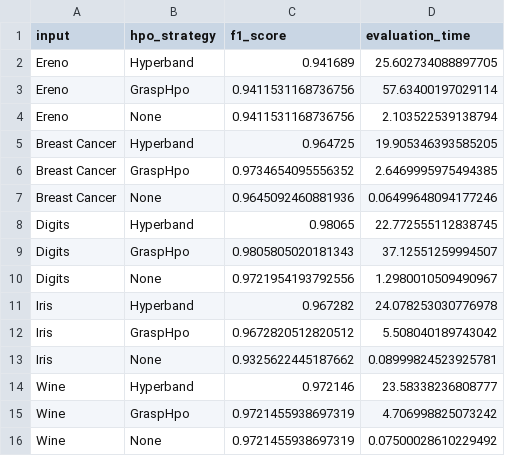
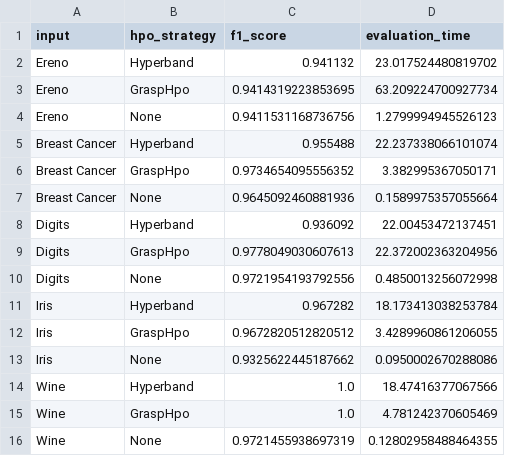
Before and after one commit to shinwookim/GRASP-HPO, a CSV file: src/hyperparameter_results10_10_5.csv, drawn as a sheet.

Commit message:
Add different hyperparameters

```diff
--- a/src/hyperparameter_results10_10_5.csv
+++ b/src/hyperparameter_results10_10_5.csv
@@ -1,16 +1,16 @@
 input,hpo_strategy,f1_score,evaluation_time
-Ereno,Hyperband,0.941689,25.602734088897705
-Ereno,GraspHpo,0.9411531168736756,57.63400197029114
-Ereno,None,0.9411531168736756,2.103522539138794
-Breast Cancer,Hyperband,0.964725,19.905346393585205
-Breast Cancer,GraspHpo,0.9734654095556352,2.6469995975494385
-Breast Cancer,None,0.9645092460881936,0.06499648094177246
-Digits,Hyperband,0.98065,22.772555112838745
-Digits,GraspHpo,0.9805805020181343,37.12551259994507
-Digits,None,0.9721954193792556,1.2980010509490967
-Iris,Hyperband,0.967282,24.078253030776978
-Iris,GraspHpo,0.9672820512820512,5.508040189743042
-Iris,None,0.9325622445187662,0.08999824523925781
-Wine,Hyperband,0.972146,23.58338236808777
-Wine,GraspHpo,0.9721455938697319,4.706998825073242
-Wine,None,0.9721455938697319,0.07500028610229492
+Ereno,Hyperband,0.941132,23.017524480819702
+Ereno,GraspHpo,0.9414319223853695,63.209224700927734
+Ereno,None,0.9411531168736756,1.2799994945526123
+Breast Cancer,Hyperband,0.955488,22.237338066101074
+Breast Cancer,GraspHpo,0.9734654095556352,3.382995367050171
+Breast Cancer,None,0.9645092460881936,0.1589975357055664
+Digits,Hyperband,0.936092,22.00453472137451
+Digits,GraspHpo,0.9778049030607613,22.372002363204956
+Digits,None,0.9721954193792556,0.4850013256072998
+Iris,Hyperband,0.967282,18.173413038253784
+Iris,GraspHpo,0.9672820512820512,3.4289960861206055
+Iris,None,0.9325622445187662,0.0950002670288086
+Wine,Hyperband,1.0,18.47416377067566
+Wine,GraspHpo,1.0,4.781242370605469
+Wine,None,0.9721455938697319,0.12802958488464355
```
Also changed, not shown: 4 other files.
